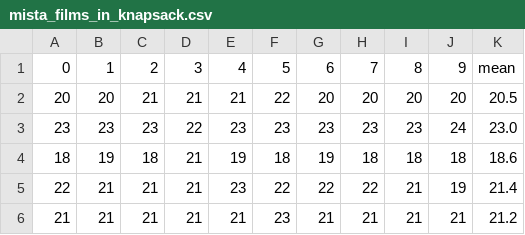
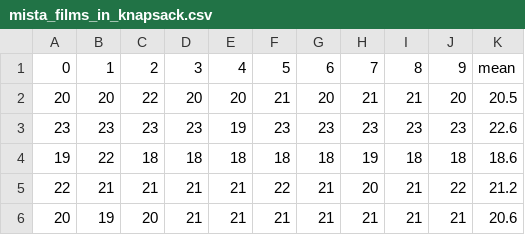
Before and after one commit to Lihsayuri/ProjetoSupercomp, a CSV file: Outputs/mista_films_in_knapsack.csv, drawn as a sheet.

```diff
--- a/Outputs/mista_films_in_knapsack.csv
+++ b/Outputs/mista_films_in_knapsack.csv
@@ -1,6 +1,6 @@
 0,1,2,3,4,5,6,7,8,9,mean
-20,20,21,21,21,22,20,20,20,20,20.5
-23,23,23,22,23,23,23,23,23,24,23.0
-18,19,18,21,19,18,19,18,18,18,18.6
-22,21,21,21,23,22,22,22,21,19,21.4
-21,21,21,21,21,23,21,21,21,21,21.2
+20,20,22,20,20,21,20,21,21,20,20.5
+23,23,23,23,19,23,23,23,23,23,22.6
+19,22,18,18,18,18,18,19,18,18,18.6
+22,21,21,21,21,22,21,20,21,22,21.2
+20,19,20,21,21,21,21,21,21,21,20.6
```
Also changed, not shown: Outputs/gulosa_films_in_knapsack.csv, Outputs/gulosa_runtime.csv, 8 other files.
